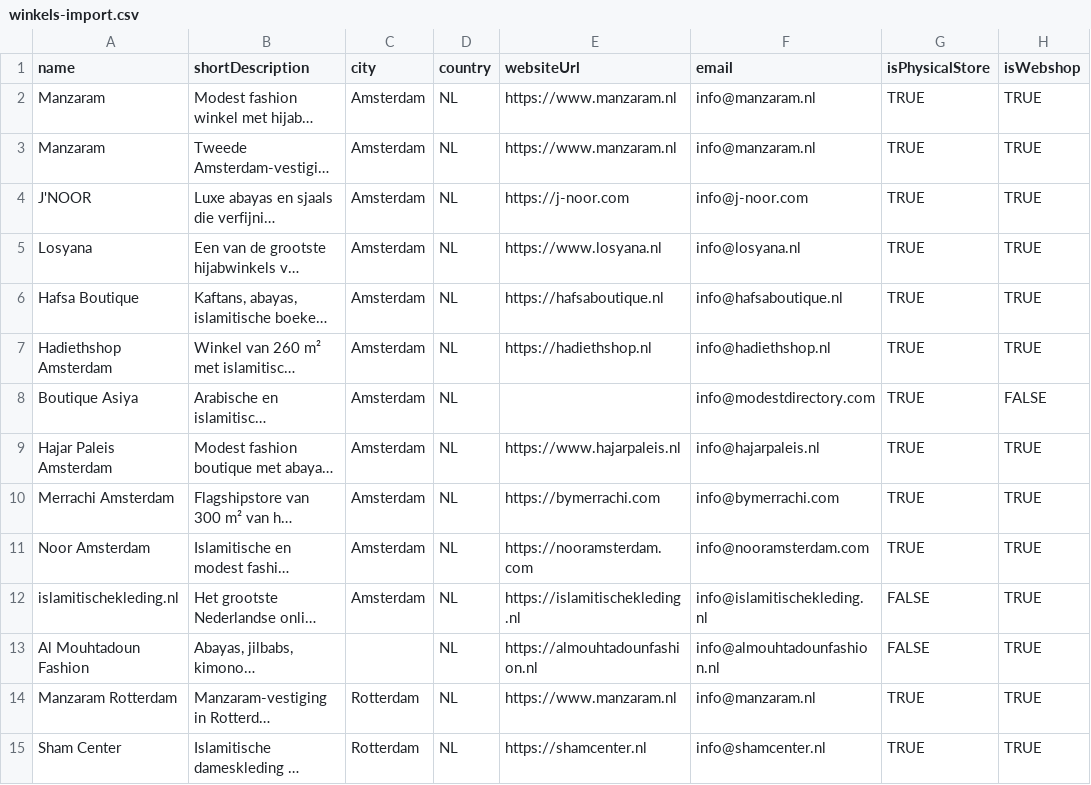
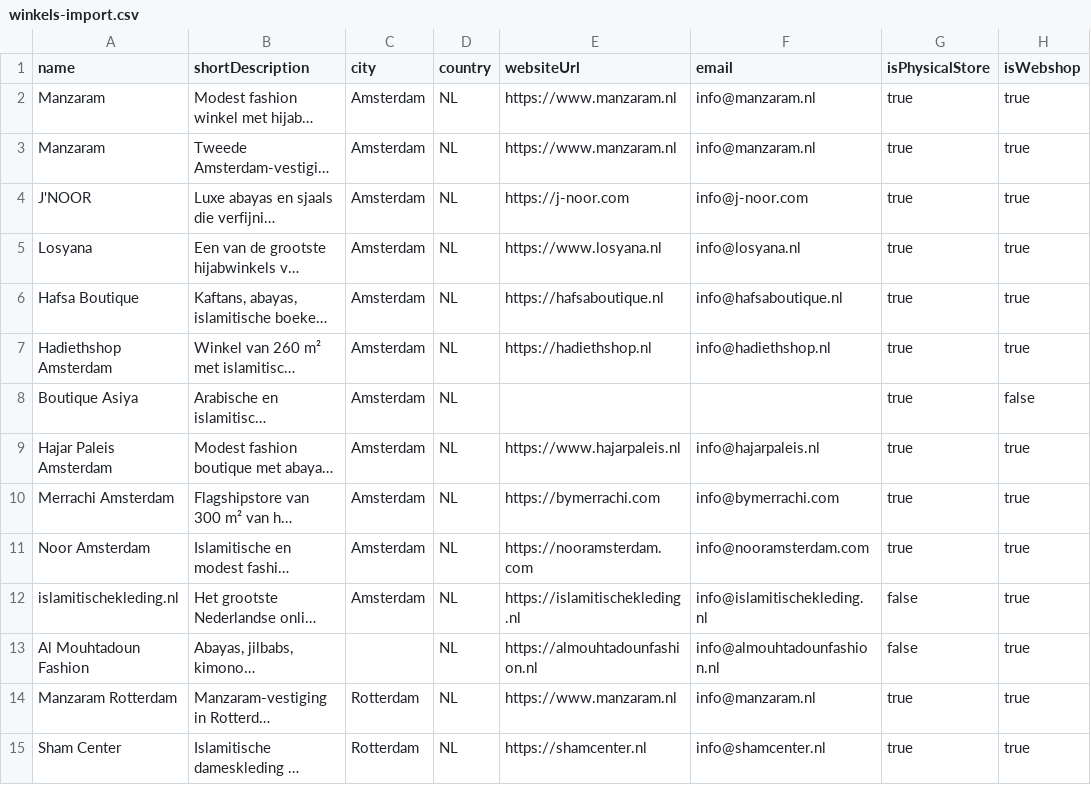
Before and after one commit to Bart19091968/modest-directory, a CSV file: public/winkels-import.csv, drawn as a sheet; only a part is shown; long unchanged cells end in …; the diff covers the shown part only; the diff names each change by its address in the sheet, - before the commit and + after, or states it on an @@ line.

```diff
--- a/public/winkels-import.csv
+++ b/public/winkels-import.csv
-G2:G11 (isPhysicalStore): TRUE
+G2:G11 (isPhysicalStore): true
-H2:H7 (isWebshop): TRUE
+H2:H7 (isWebshop): true
-F8 (email): info@modestdirectory.com
+F8 (email): (empty)
-H8 (isWebshop): FALSE
+H8 (isWebshop): false
-H9:H15 (isWebshop): TRUE
+H9:H15 (isWebshop): true
-G12:G13 (isPhysicalStore): FALSE
+G12:G13 (isPhysicalStore): false
-G14:G15 (isPhysicalStore): TRUE
+G14:G15 (isPhysicalStore): true
```
Also changed, not shown: 111 edited cells elsewhere in this file.
